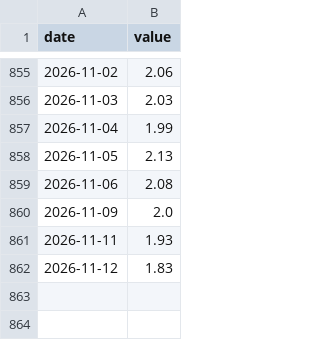
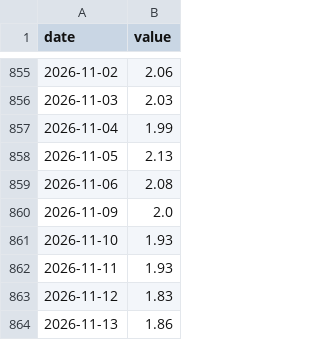
Before and after one commit to sgdividends/fred-macro-data, a CSV file: data/fred/bb_oas.csv, drawn as a sheet; only a part is shown, gaps mark what is left out.

```diff
--- a/data/fred/bb_oas.csv
+++ b/data/fred/bb_oas.csv
@@ -860,3 +860,5 @@ date,value
 2026-11-09,2.0
+2026-11-10,1.93
 2026-11-11,1.93
 2026-11-12,1.83
+2026-11-13,1.86
```
Also changed, not shown: data/fred/ccc_oas.csv, data/fred/curve_10y3m.csv, 9 other files.
